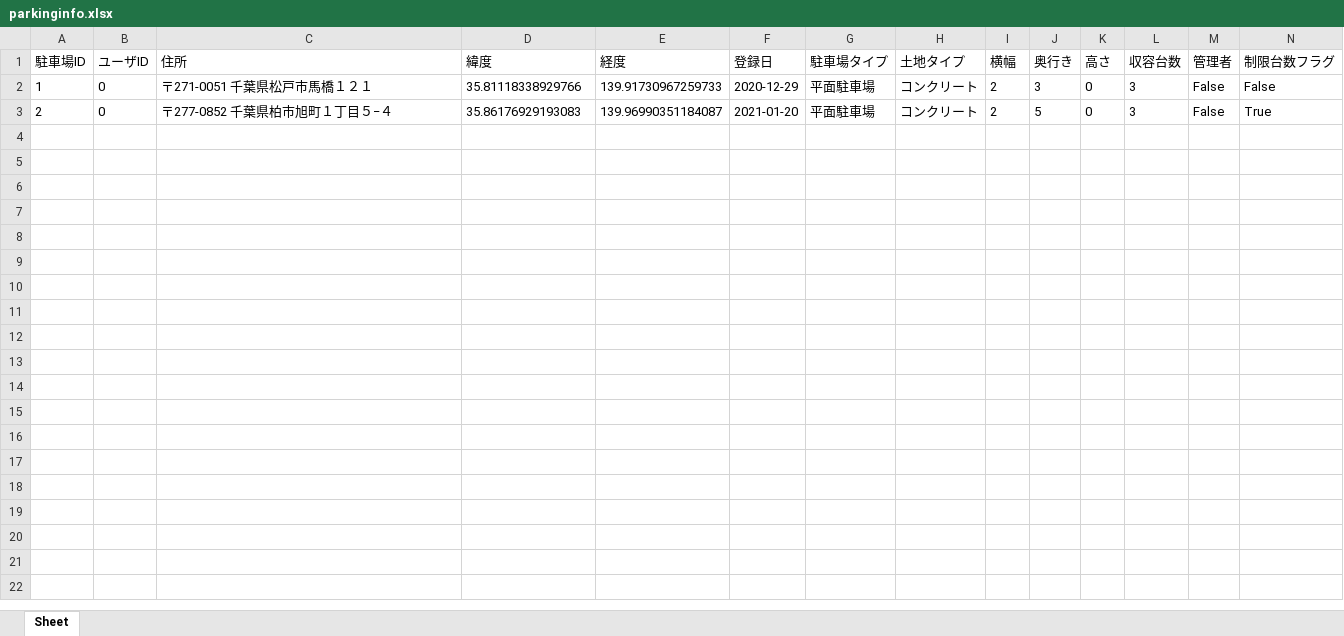
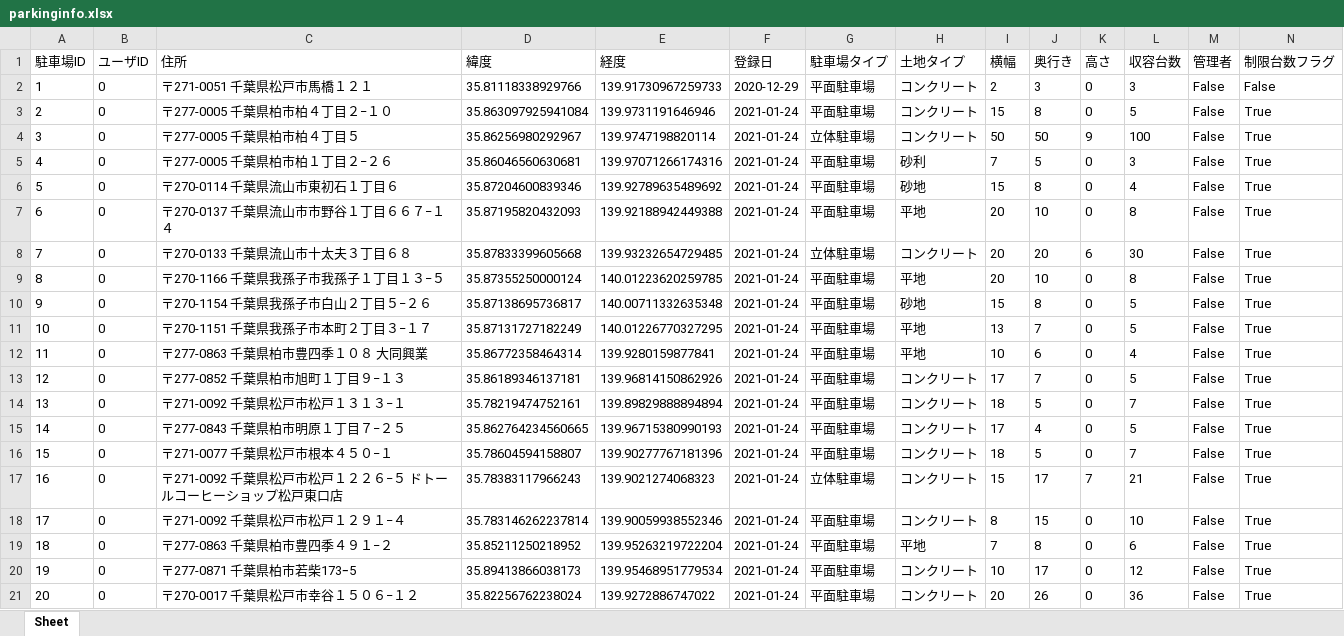
Before and after one commit to yuzua/proconEF, an Excel workbook: data/parking_data/parkinginfo.xlsx, sheet Sheet, drawn as a sheet; only a part is shown; values as stored, in another font and other column widths than the file's, no borders; the diff covers the shown part only; the diff names each change by its address in the sheet, - before the commit and + after, or states it on an @@ line.

```diff
--- a/data/parking_data/parkinginfo.xlsx (sheet Sheet)
+++ b/data/parking_data/parkinginfo.xlsx (sheet Sheet)
-C3 (住所): 〒277-0852 千葉県柏市旭町１丁目５−４
+C3 (住所): 〒277-0005 千葉県柏市柏４丁目２−１０
-D3 (緯度): 35.86176929193083
+D3 (緯度): 35.863097925941084
-E3 (経度): 139.96990351184087
+E3 (経度): 139.9731191646946
-F3 (登録日): 2021-01-20
+F3 (登録日): 2021-01-24
-I3 (横幅): 2
+I3 (横幅): 15
-J3 (奥行き): 5
+J3 (奥行き): 8
-L3 (収容台数): 3
+L3 (収容台数): 5
+row 4: 3 | 0 | 〒277-0005 千葉県柏市柏４丁目５ | 35.86256980292967 | 139.9747198820114 | 2021-01-24 | 立体駐車場 | コンクリート | 50 | 50 | 9 | 100 | False | True
+row 5: 4 | 0 | 〒277-0005 千葉県柏市柏１丁目２−２６ | 35.86046560630681 | 139.97071266174316 | 2021-01-24 | 平面駐車場 | 砂利 | 7 | 5 | 0 | 3 | False | True
+row 6: 5 | 0 | 〒270-0114 千葉県流山市東初石１丁目６ | 35.87204600839346 | 139.92789635489692 | 2021-01-24 | 平面駐車場 | 砂地 | 15 | 8 | 0 | 4 | False | True
+row 7: 6 | 0 | 〒270-0137 千葉県流山市市野谷１丁目６６７−１４ | 35.87195820432093 | 139.92188942449388 | 2021-01-24 | 平面駐車場 | 平地 | 20 | 10 | 0 | 8 | False | True
+row 8: 7 | 0 | 〒270-0133 千葉県流山市十太夫３丁目６８ | 35.87833399605668 | 139.93232654729485 | 2021-01-24 | 立体駐車場 | コンクリート | 20 | 20 | 6 | 30 | False | True
+row 9: 8 | 0 | 〒270-1166 千葉県我孫子市我孫子１丁目１３−５ | 35.87355250000124 | 140.01223620259785 | 2021-01-24 | 平面駐車場 | 平地 | 20 | 10 | 0 | 8 | False | True
+row 10: 9 | 0 | 〒270-1154 千葉県我孫子市白山２丁目５−２６ | 35.87138695736817 | 140.00711332635348 | 2021-01-24 | 平面駐車場 | 砂地 | 15 | 8 | 0 | 5 | False | True
+row 11: 10 | 0 | 〒270-1151 千葉県我孫子市本町２丁目３−１７ | 35.87131727182249 | 140.01226770327295 | 2021-01-24 | 平面駐車場 | 平地 | 13 | 7 | 0 | 5 | False | True
+row 12: 11 | 0 | 〒277-0863 千葉県柏市豊四季１０８ 大同興業 | 35.86772358464314 | 139.9280159877841 | 2021-01-24 | 平面駐車場 | 平地 | 10 | 6 | 0 | 4 | False | True
+row 13: 12 | 0 | 〒277-0852 千葉県柏市旭町１丁目９−１３ | 35.86189346137181 | 139.96814150862926 | 2021-01-24 | 平面駐車場 | コンクリート | 17 | 7 | 0 | 5 | False | True
+row 14: 13 | 0 | 〒271-0092 千葉県松戸市松戸１３１３−１ | 35.78219474752161 | 139.89829888894894 | 2021-01-24 | 平面駐車場 | コンクリート | 18 | 5 | 0 | 7 | False | True
+row 15: 14 | 0 | 〒277-0843 千葉県柏市明原１丁目７−２５ | 35.862764234560665 | 139.96715380990193 | 2021-01-24 | 平面駐車場 | コンクリート | 17 | 4 | 0 | 5 | False | True
+row 16: 15 | 0 | 〒271-0077 千葉県松戸市根本４５０−１ | 35.78604594158807 | 139.90277767181396 | 2021-01-24 | 平面駐車場 | コンクリート | 18 | 5 | 0 | 7 | False | True
+row 17: 16 | 0 | 〒271-0092 千葉県松戸市松戸１２２６−５ ドトールコーヒーショップ松戸東口店 | 35.78383117966243 | 139.9021274068323 | 2021-01-24 | 立体駐車場 | コンクリート | 15 | 17 | 7 | 21 | False | True
+row 18: 17 | 0 | 〒271-0092 千葉県松戸市松戸１２９１−４ | 35.783146262237814 | 139.90059938552346 | 2021-01-24 | 平面駐車場 | コンクリート | 8 | 15 | 0 | 10 | False | True
+row 19: 18 | 0 | 〒277-0863 千葉県柏市豊四季４９１−２ | 35.85211250218952 | 139.95263219722204 | 2021-01-24 | 平面駐車場 | 平地 | 7 | 8 | 0 | 6 | False | True
+row 20: 19 | 0 | 〒277-0871 千葉県柏市若柴173ｰ5 | 35.89413866038173 | 139.95468951779534 | 2021-01-24 | 平面駐車場 | コンクリート | 10 | 17 | 0 | 12 | False | True
+row 21: 20 | 0 | 〒270-0017 千葉県松戸市幸谷１５０６−１２ | 35.82256762238024 | 139.9272886747022 | 2021-01-24 | 平面駐車場 | コンクリート | 20 | 26 | 0 | 36 | False | True
```
Also changed, not shown: 9 added rows elsewhere in this sheet, 12 other files.
